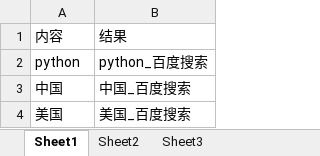
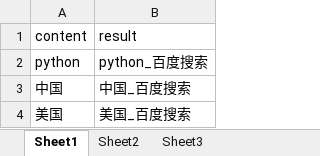
Before and after one commit to liufu123/web_auto, an Excel workbook: liufu_web_auto/common/testdata.xlsx, sheet Sheet1, drawn as a sheet; values as stored, in another font and other column widths than the file's, no borders; removed rows and columns are numbered as before the commit, all else as after; the diff names each change by its address in the sheet, - before the commit and + after, or states it on an @@ line.

```diff
--- a/liufu_web_auto/common/testdata.xlsx (sheet Sheet1)
+++ b/liufu_web_auto/common/testdata.xlsx (sheet Sheet1)
-row 1: 内容 | 结果
+row 1: content | result
```
Also changed, not shown: 3 other files.
